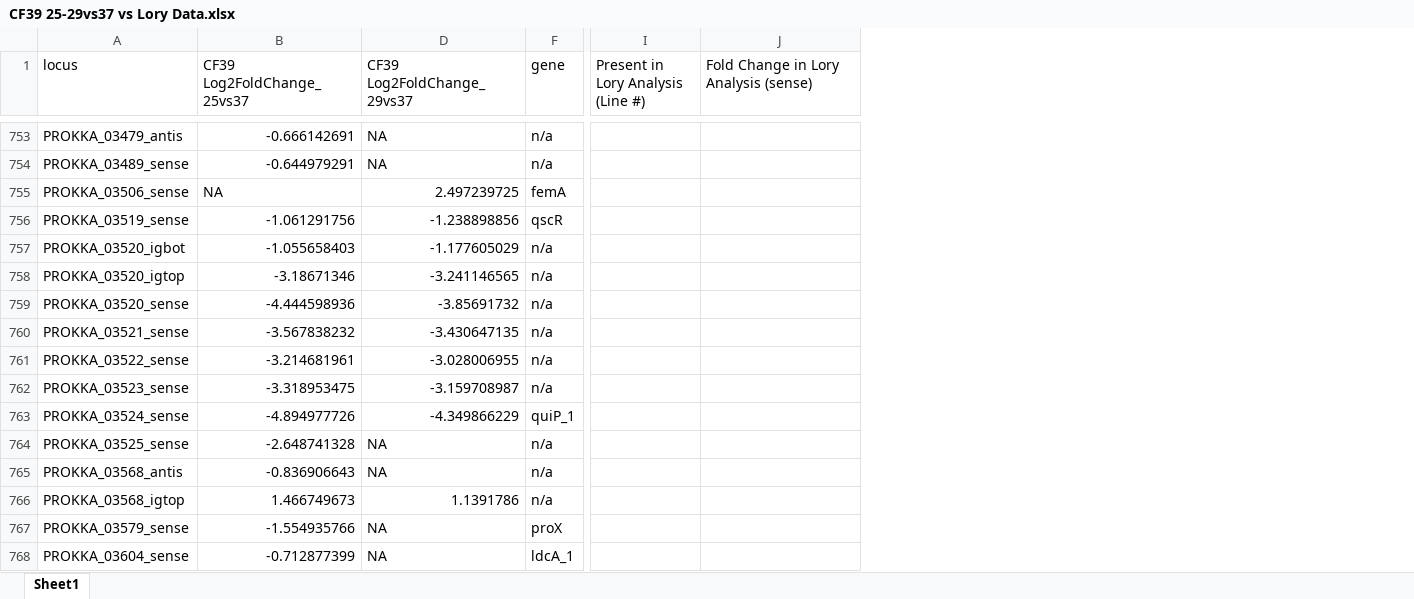
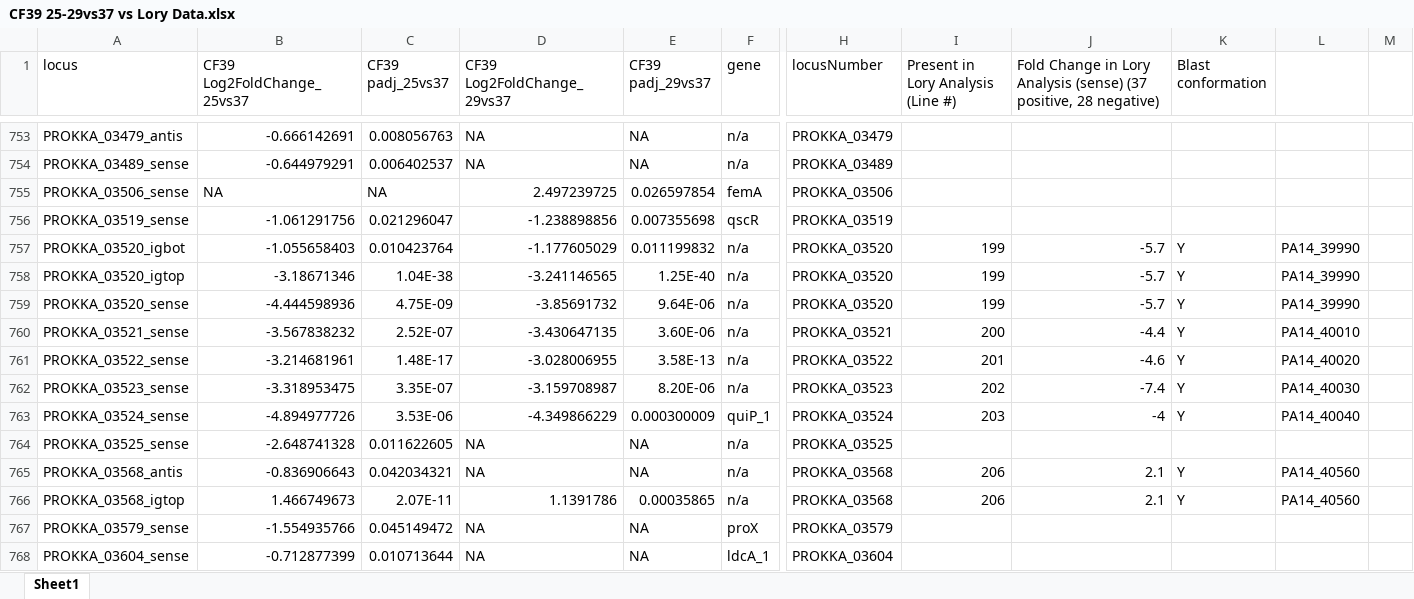
Before and after one commit to FireBorn123/RNASeqAnalysisPackrat_2020_03, an Excel workbook: Analysis Temp X vs X/Secondary Analyses/37 C Analysis/CF39 25-29vs37 vs Lory Data.xlsx, sheet Sheet1, drawn as a sheet; only a part is shown, gaps mark what is left out; values as stored, in another font and other column widths than the file's, no borders; the diff covers the shown part only; the diff names each change by its address in the sheet, - before the commit and + after, or states it on an @@ line.

Commit message:
Addition of fold change to analyses, and cleanup of working scripts

```diff
--- a/Analysis Temp X vs X/Secondary Analyses/37 C Analysis/CF39 25-29vs37 vs Lory Data.xlsx (sheet Sheet1)
+++ b/Analysis Temp X vs X/Secondary Analyses/37 C Analysis/CF39 25-29vs37 vs Lory Data.xlsx (sheet Sheet1)
@@ column C (CF39 padj_25vs37) unhidden, rows 753-768: 0.008056763 | 0.006402537 | NA | 0.021296047 | 0.010423764 | 1.04E-38 | 4.75E-09 | 2.52E-07 | 1.48E-17 | 3.35E-07 | 3.53E-06 | 0.011622605 | 0.042034321 | 2.07E-11 | 0.045149472 | 0.010713644 @@
@@ column E (CF39 padj_29vs37) unhidden, rows 753-768: NA | NA | 0.026597854 | 0.007355698 | 0.011199832 | 1.25E-40 | 9.64E-06 | 3.60E-06 | 3.58E-13 | 8.20E-06 | 0.000300009 | NA | NA | 0.00035865 | NA | NA @@
@@ column H (locusNumber) unhidden, rows 753-768: PROKKA_03479 | PROKKA_03489 | PROKKA_03506 | PROKKA_03519 | PROKKA_03520 | PROKKA_03520 | PROKKA_03520 | PROKKA_03521 | PROKKA_03522 | PROKKA_03523 | PROKKA_03524 | PROKKA_03525 | PROKKA_03568 | PROKKA_03568 | PROKKA_03579 | PROKKA_03604 @@
+column K (Blast conformation), rows 757-766: Y | Y | Y | Y | Y | Y | Y |  | Y | Y
+column L, rows 757-766: PA14_39990 | PA14_39990 | PA14_39990 | PA14_40010 | PA14_40020 | PA14_40030 | PA14_40040 |  | PA14_40560 | PA14_40560
+column M, empty
-J1: …Analysis (sense)
+J1: …Analysis (sense) (37 positive, 28 negative)
-I757:I759: (empty)
+I757:I759: 199
-J757:J759: (empty)
+J757:J759: -5.7
-I760: (empty)
+I760: 200
-J760: (empty)
+J760: -4.4
-I761: (empty)
+I761: 201
-J761: (empty)
+J761: -4.6
-I762: (empty)
+I762: 202
-J762: (empty)
+J762: -7.4
-I763: (empty)
+I763: 203
-J763: (empty)
+J763: -4
-I765:I766: (empty)
+I765:I766: 206
-J765:J766: (empty)
+J765:J766: 2.1
```
Also changed, not shown: 244 edited cells elsewhere in this sheet, 46 other files.
